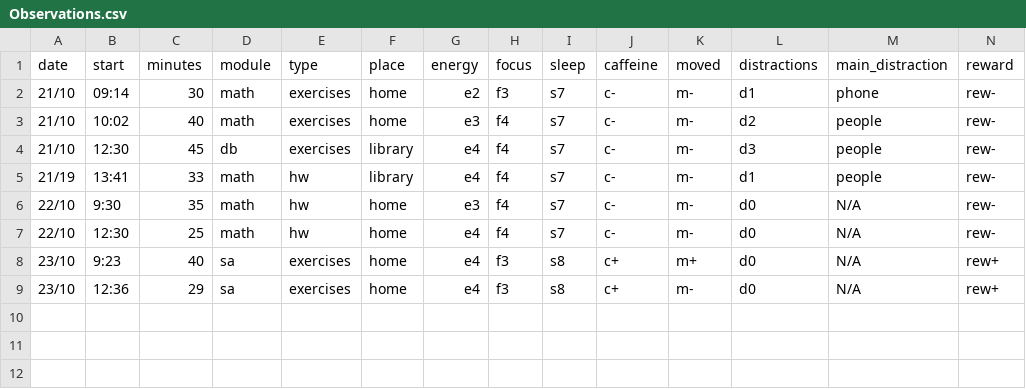
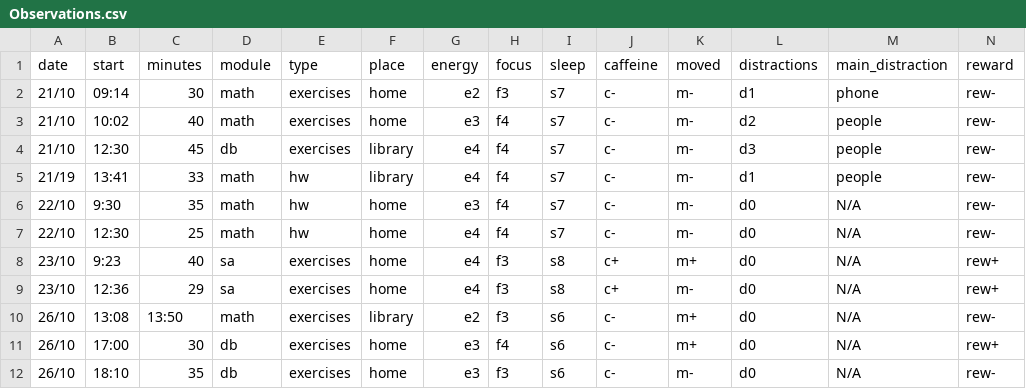
Before and after one commit to MrAnonymous1426/My-Dear-Data, a CSV file: data/Observations.csv, drawn as a sheet.

Commit message:
Add new observations for 26/10 in Observations.csv

```diff
--- a/data/Observations.csv
+++ b/data/Observations.csv
@@ -9 +9,4 @@ date,start,minutes,module,type,place,energy,focus,sleep,caffeine,moved,distracti
 23/10,	12:36,	29,	sa,	exercises,	home,	e4,	f3,	s8,	c+,	m-,	d0,	N/A,	rew+
+26/10,	13:08,	13:50,	math,	exercises,	library,	e2,	f3,	s6,	c-,	m+,	d0,	N/A,	rew-
+26/10,	17:00,	30,	db,	exercises,	home,	e3,	f4,	s6,	c-,	m+,	d0,	N/A,	rew+
+26/10,	18:10,	35,	db,	exercises,	home,	e3,	f3,	s6,	c-,	m-,	d0,	N/A,	rew-
```
